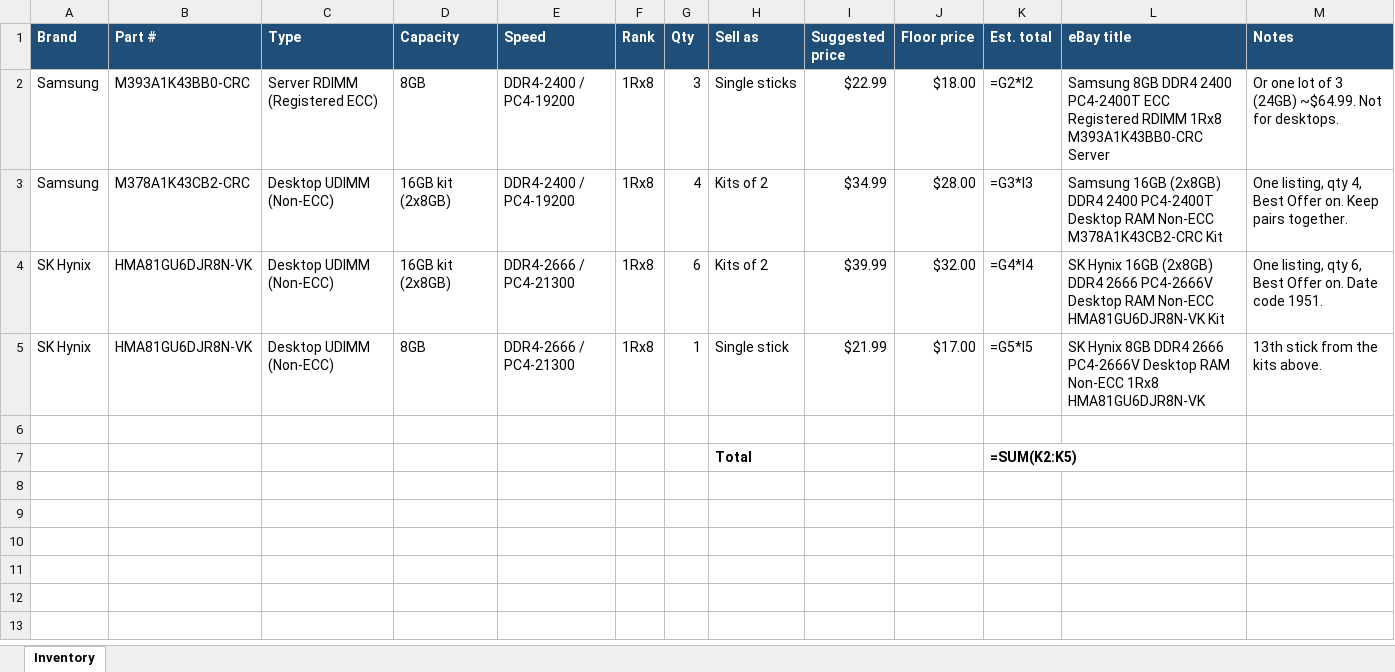
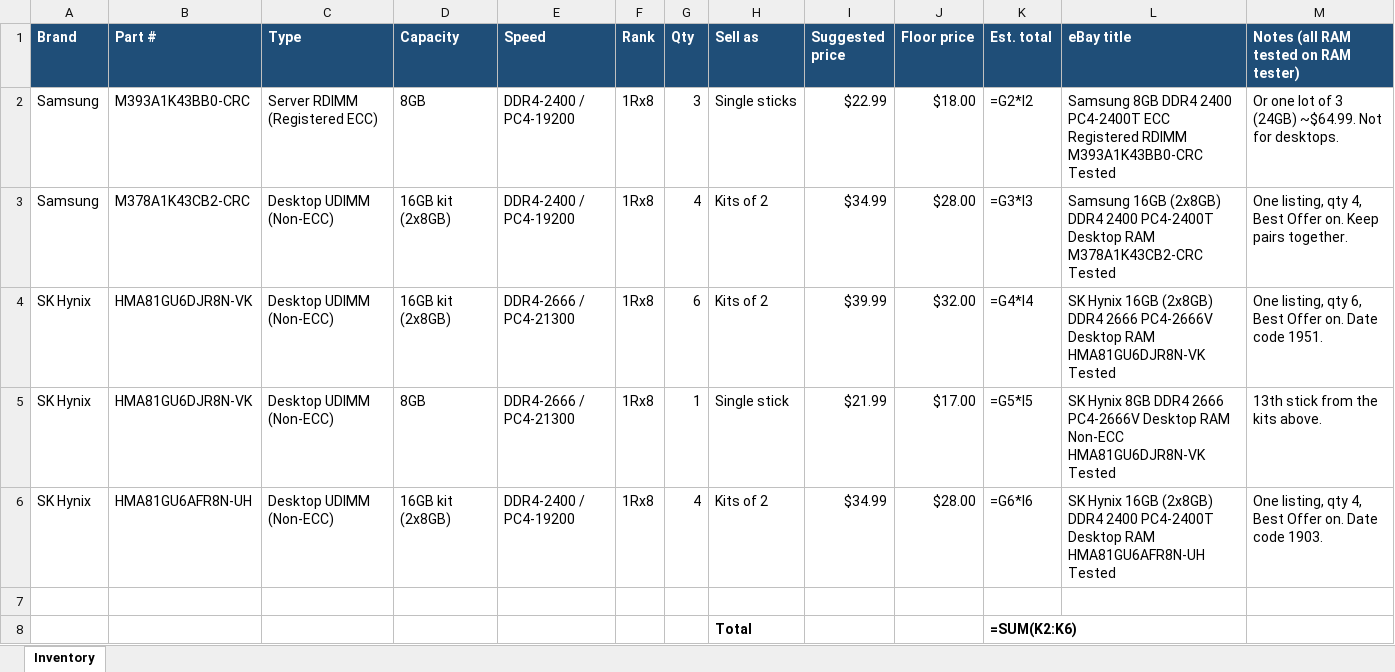
Before and after one commit to bgallaher-lgtm/Claude, an Excel workbook: ram_inventory.xlsx, sheet Inventory, drawn as a sheet; values as stored, in another font and other column widths than the file's, no borders; formulas without a stored value are shown as written; addresses are those after the commit; the diff names each change by its address in the sheet, - before the commit and + after, or states it on an @@ line.

```diff
--- a/ram_inventory.xlsx (sheet Inventory)
+++ b/ram_inventory.xlsx (sheet Inventory)
-M1: Notes
+M1: Notes (all RAM tested on RAM tester)
-L2 (eBay title): …Registered RDIMM 1Rx8 M393A1K43BB0-CRC Server
+L2 (eBay title): …Registered RDIMM M393A1K43BB0-CRC Tested
-L3 (eBay title): …Desktop RAM Non-ECC M378A1K43CB2-CRC Kit
+L3 (eBay title): …Desktop RAM M378A1K43CB2-CRC Tested
-L4 (eBay title): …Desktop RAM Non-ECC HMA81GU6DJR8N-VK Kit
+L4 (eBay title): …Desktop RAM HMA81GU6DJR8N-VK Tested
-L5 (eBay title): …RAM Non-ECC 1Rx8 HMA81GU6DJR8N-VK
+L5 (eBay title): …RAM Non-ECC HMA81GU6DJR8N-VK Tested
+row 6: SK Hynix | HMA81GU6AFR8N-UH | Desktop UDIMM (Non-ECC) | 16GB kit (2x8GB) | DDR4-2400 / PC4-19200 | 1Rx8 | 4 | Kits of 2 | $34.99 | $28.00 | =G6*I6 | SK Hynix 16GB (2x8GB) DDR4 2400 PC4-2400T Desktop RAM HMA81GU6AFR8N-UH Tested | One listing, qty 4, Best Offer on. Date code 1903.
-K8 (Est. total): =SUM(K2:K5)
+K8 (Est. total): =SUM(K2:K6)
```
